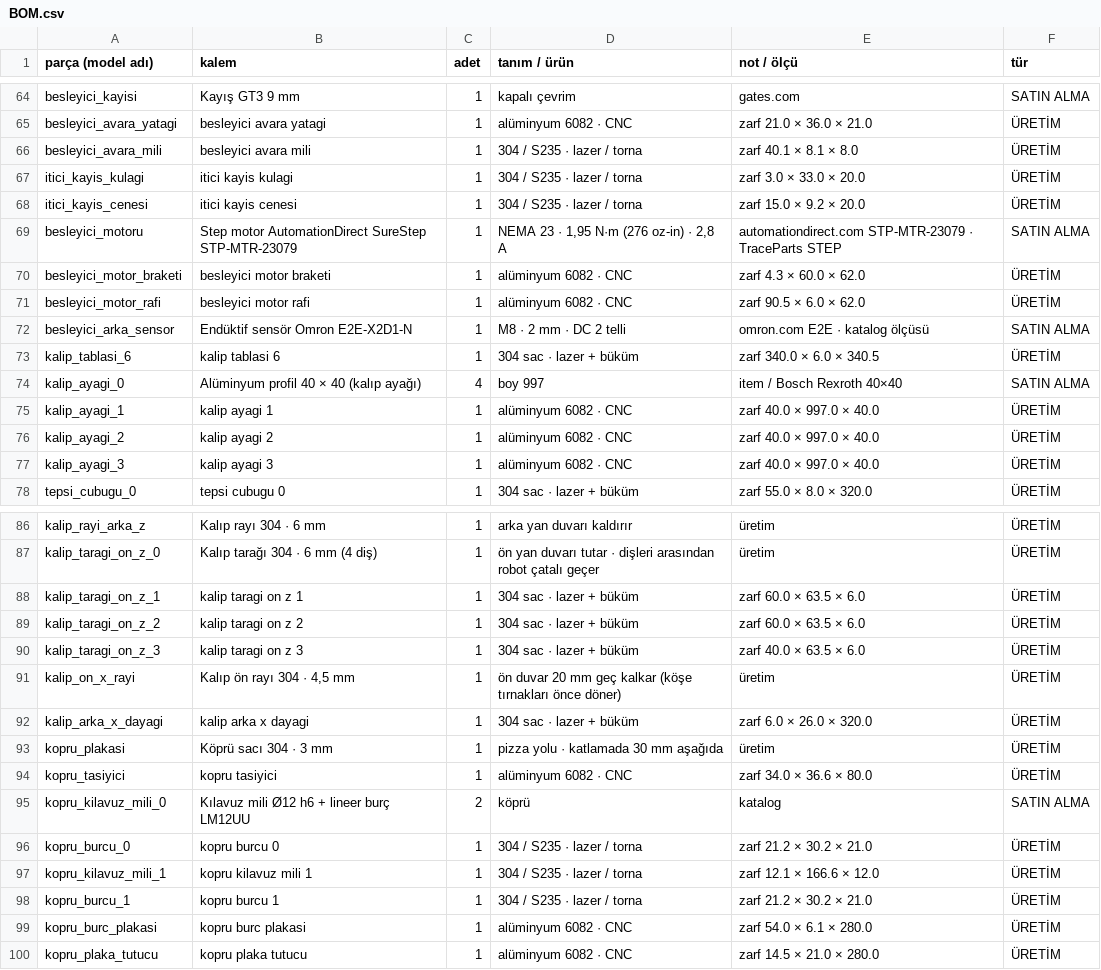
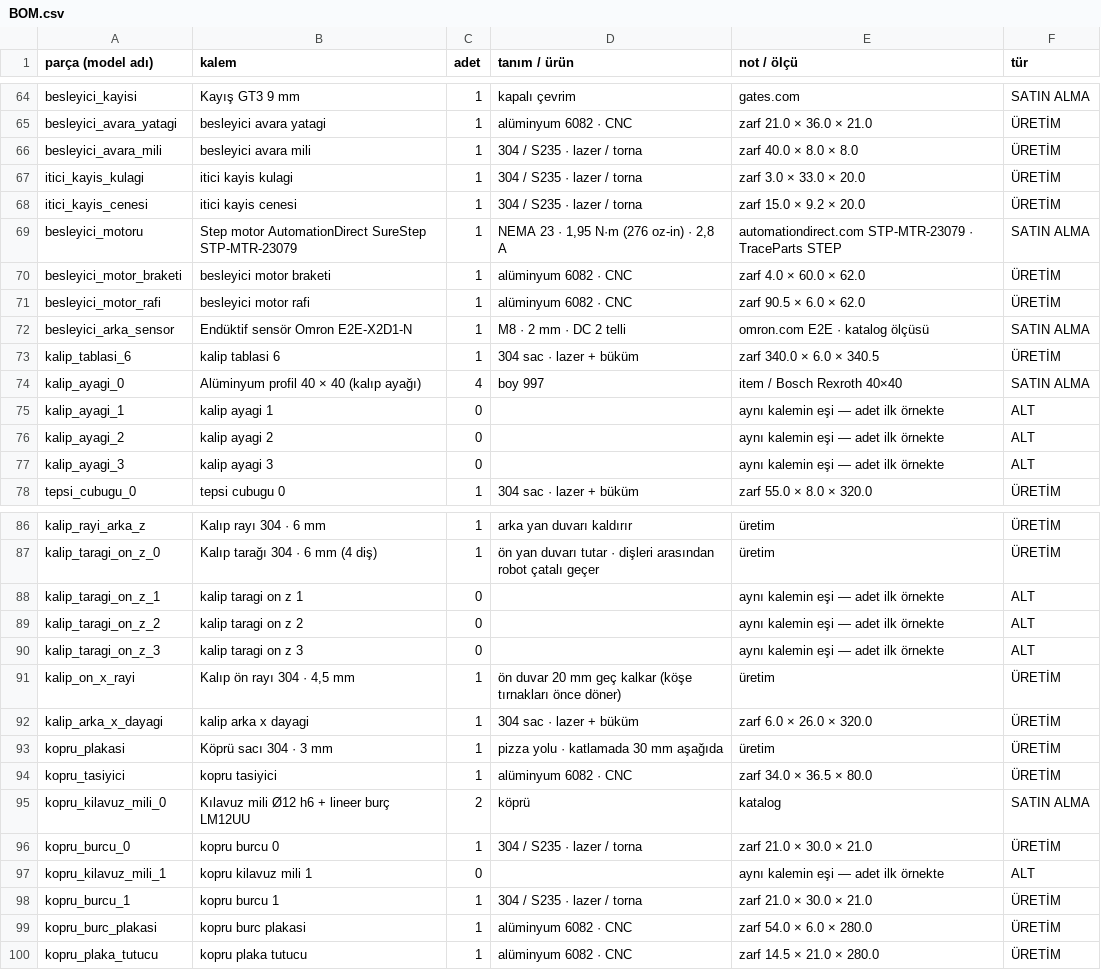
Before and after one commit to kursatkemalkul/autokitch, a CSV file: arastirma/5_PACK_v1/BOM.csv, drawn as a sheet; only a part is shown, gaps mark what is left out; the diff covers the shown part only.

```diff
--- a/arastirma/5_PACK_v1/BOM.csv
+++ b/arastirma/5_PACK_v1/BOM.csv
@@ -65,3 +65,3 @@ besleyici_kayisi;Kayış GT3 9 mm;1;kapalı çevrim;gates.com;SATIN ALMA
 besleyici_avara_yatagi;besleyici avara yatagi;1;alüminyum 6082 · CNC;zarf 21.0 × 36.0 × 21.0;ÜRETİM
-besleyici_avara_mili;besleyici avara mili;1;304 / S235 · lazer / torna;zarf 40.1 × 8.1 × 8.0;ÜRETİM
+besleyici_avara_mili;besleyici avara mili;1;304 / S235 · lazer / torna;zarf 40.0 × 8.0 × 8.0;ÜRETİM
 itici_kayis_kulagi;itici kayis kulagi;1;304 / S235 · lazer / torna;zarf 3.0 × 33.0 × 20.0;ÜRETİM
@@ -69,3 +69,3 @@ itici_kayis_cenesi;itici kayis cenesi;1;304 / S235 · lazer / torna;zarf 15.0 ×
 besleyici_motoru;Step motor AutomationDirect SureStep STP-MTR-23079;1;NEMA 23 · 1,95 N·m (276 oz-in) · 2,8 A;automationdirect.com STP-MTR-23079 · TraceParts STEP;SATIN ALMA
-besleyici_motor_braketi;besleyici motor braketi;1;alüminyum 6082 · CNC;zarf 4.3 × 60.0 × 62.0;ÜRETİM
+besleyici_motor_braketi;besleyici motor braketi;1;alüminyum 6082 · CNC;zarf 4.0 × 60.0 × 62.0;ÜRETİM
 besleyici_motor_rafi;besleyici motor rafi;1;alüminyum 6082 · CNC;zarf 90.5 × 6.0 × 62.0;ÜRETİM
@@ -74,5 +74,5 @@ kalip_tablasi_6;kalip tablasi 6;1;304 sac · lazer + büküm;zarf 340.0 × 6.0
 kalip_ayagi_0;Alüminyum profil 40 × 40 (kalıp ayağı);4;boy 997;item / Bosch Rexroth 40×40;SATIN ALMA
-kalip_ayagi_1;kalip ayagi 1;1;alüminyum 6082 · CNC;zarf 40.0 × 997.0 × 40.0;ÜRETİM
-kalip_ayagi_2;kalip ayagi 2;1;alüminyum 6082 · CNC;zarf 40.0 × 997.0 × 40.0;ÜRETİM
-kalip_ayagi_3;kalip ayagi 3;1;alüminyum 6082 · CNC;zarf 40.0 × 997.0 × 40.0;ÜRETİM
+kalip_ayagi_1;kalip ayagi 1;0;;aynı kalemin eşi — adet ilk örnekte;ALT
+kalip_ayagi_2;kalip ayagi 2;0;;aynı kalemin eşi — adet ilk örnekte;ALT
+kalip_ayagi_3;kalip ayagi 3;0;;aynı kalemin eşi — adet ilk örnekte;ALT
 tepsi_cubugu_0;tepsi cubugu 0;1;304 sac · lazer + büküm;zarf 55.0 × 8.0 × 320.0;ÜRETİM
@@ -87,5 +87,5 @@ kalip_rayi_arka_z;Kalıp rayı 304 · 6 mm;1;arka yan duvarı kaldırır;üretim
 kalip_taragi_on_z_0;Kalıp tarağı 304 · 6 mm (4 diş);1;ön yan duvarı tutar · dişleri arasından robot çatalı geçer;üretim;ÜRETİM
-kalip_taragi_on_z_1;kalip taragi on z 1;1;304 sac · lazer + büküm;zarf 60.0 × 63.5 × 6.0;ÜRETİM
-kalip_taragi_on_z_2;kalip taragi on z 2;1;304 sac · lazer + büküm;zarf 60.0 × 63.5 × 6.0;ÜRETİM
-kalip_taragi_on_z_3;kalip taragi on z 3;1;304 sac · lazer + büküm;zarf 40.0 × 63.5 × 6.0;ÜRETİM
+kalip_taragi_on_z_1;kalip taragi on z 1;0;;aynı kalemin eşi — adet ilk örnekte;ALT
+kalip_taragi_on_z_2;kalip taragi on z 2;0;;aynı kalemin eşi — adet ilk örnekte;ALT
+kalip_taragi_on_z_3;kalip taragi on z 3;0;;aynı kalemin eşi — adet ilk örnekte;ALT
 kalip_on_x_rayi;Kalıp ön rayı 304 · 4,5 mm;1;ön duvar 20 mm geç kalkar (köşe tırnakları önce döner);üretim;ÜRETİM
@@ -93,8 +93,8 @@ kalip_arka_x_dayagi;kalip arka x dayagi;1;304 sac · lazer + büküm;zarf 6.0 ×
 kopru_plakasi;Köprü sacı 304 · 3 mm;1;pizza yolu · katlamada 30 mm aşağıda;üretim;ÜRETİM
-kopru_tasiyici;kopru tasiyici;1;alüminyum 6082 · CNC;zarf 34.0 × 36.6 × 80.0;ÜRETİM
+kopru_tasiyici;kopru tasiyici;1;alüminyum 6082 · CNC;zarf 34.0 × 36.5 × 80.0;ÜRETİM
 kopru_kilavuz_mili_0;Kılavuz mili Ø12 h6 + lineer burç LM12UU;2;köprü;katalog;SATIN ALMA
-kopru_burcu_0;kopru burcu 0;1;304 / S235 · lazer / torna;zarf 21.2 × 30.2 × 21.0;ÜRETİM
-kopru_kilavuz_mili_1;kopru kilavuz mili 1;1;304 / S235 · lazer / torna;zarf 12.1 × 166.6 × 12.0;ÜRETİM
-kopru_burcu_1;kopru burcu 1;1;304 / S235 · lazer / torna;zarf 21.2 × 30.2 × 21.0;ÜRETİM
-kopru_burc_plakasi;kopru burc plakasi;1;alüminyum 6082 · CNC;zarf 54.0 × 6.1 × 280.0;ÜRETİM
+kopru_burcu_0;kopru burcu 0;1;304 / S235 · lazer / torna;zarf 21.0 × 30.0 × 21.0;ÜRETİM
+kopru_kilavuz_mili_1;kopru kilavuz mili 1;0;;aynı kalemin eşi — adet ilk örnekte;ALT
+kopru_burcu_1;kopru burcu 1;1;304 / S235 · lazer / torna;zarf 21.0 × 30.0 × 21.0;ÜRETİM
+kopru_burc_plakasi;kopru burc plakasi;1;alüminyum 6082 · CNC;zarf 54.0 × 6.0 × 280.0;ÜRETİM
 kopru_plaka_tutucu;kopru plaka tutucu;1;alüminyum 6082 · CNC;zarf 14.5 × 21.0 × 280.0;ÜRETİM
```
Also changed, not shown: 5 removed rows and 80 edited cells elsewhere in this file, arastirma/5_PACK_v1/BOM_OZET.csv, 1 other file.
